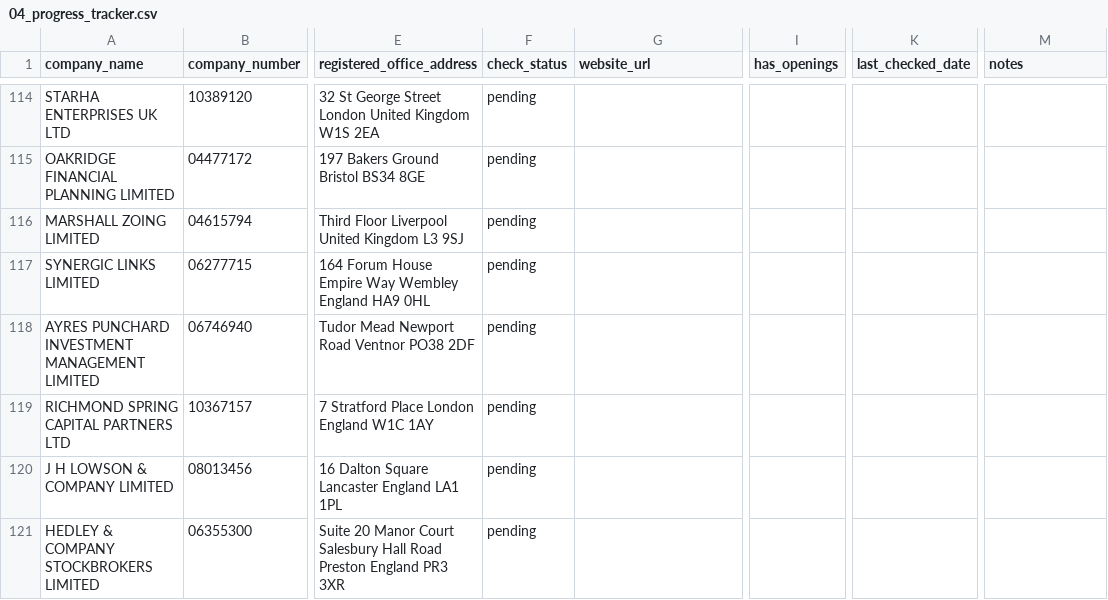
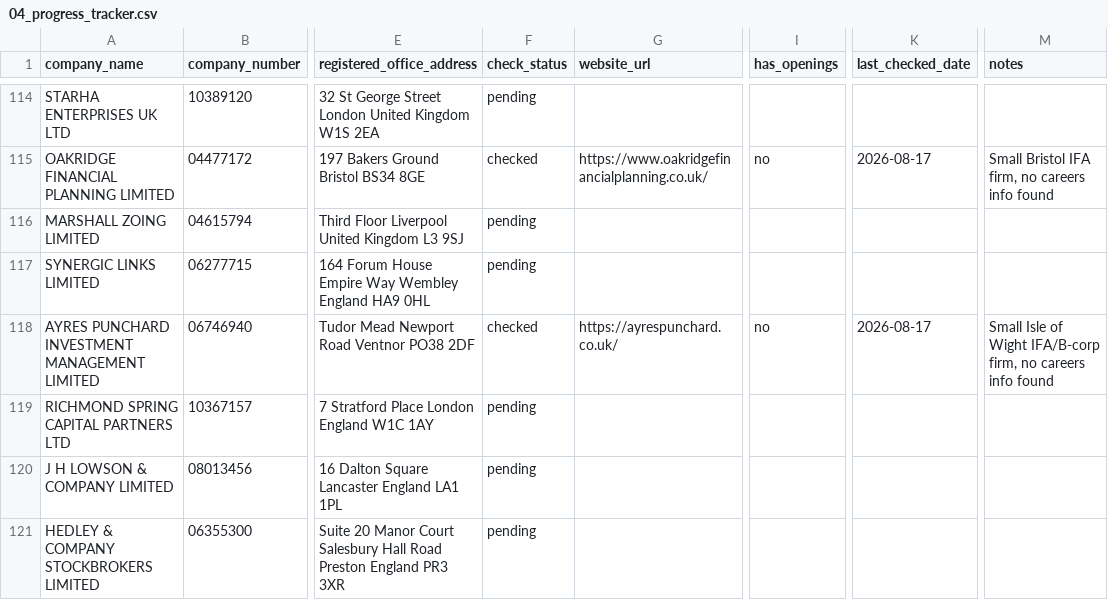
Before and after one commit to TARUN17999/COMPANY-SEARCH, a CSV file: 04_progress_tracker.csv, drawn as a sheet; only a part is shown, gaps mark what is left out; the diff covers the shown part only; the diff names each change by its address in the sheet, - before the commit and + after, or states it on an @@ line.

Commit message:
Batch 3: checked 18 more companies (102/450 total)
2 new confirmed openings: Collins Sarri Statham Investments (trade
support roles), Invesco Fund Managers (same group as Invesco Asset
Mgmt, already confirmed). Shortlist now at 13 companies.

```diff
--- a/04_progress_tracker.csv
+++ b/04_progress_tracker.csv
-F115 (check_status): pending
+F115 (check_status): checked
-G115 (website_url): (empty)
+G115 (website_url): https://www.oakridgefinancialplanning.co.uk/
-I115 (has_openings): (empty)
+I115 (has_openings): no
-K115 (last_checked_date): (empty)
+K115 (last_checked_date): 2026-08-17
-M115 (notes): (empty)
+M115 (notes): Small Bristol IFA firm, no careers info found
-F118 (check_status): pending
+F118 (check_status): checked
-G118 (website_url): (empty)
+G118 (website_url): https://ayrespunchard.co.uk/
-I118 (has_openings): (empty)
+I118 (has_openings): no
-K118 (last_checked_date): (empty)
+K118 (last_checked_date): 2026-08-17
-M118 (notes): (empty)
+M118 (notes): Small Isle of Wight IFA/B-corp firm, no careers info found
```
Also changed, not shown: 81 edited cells elsewhere in this file.
